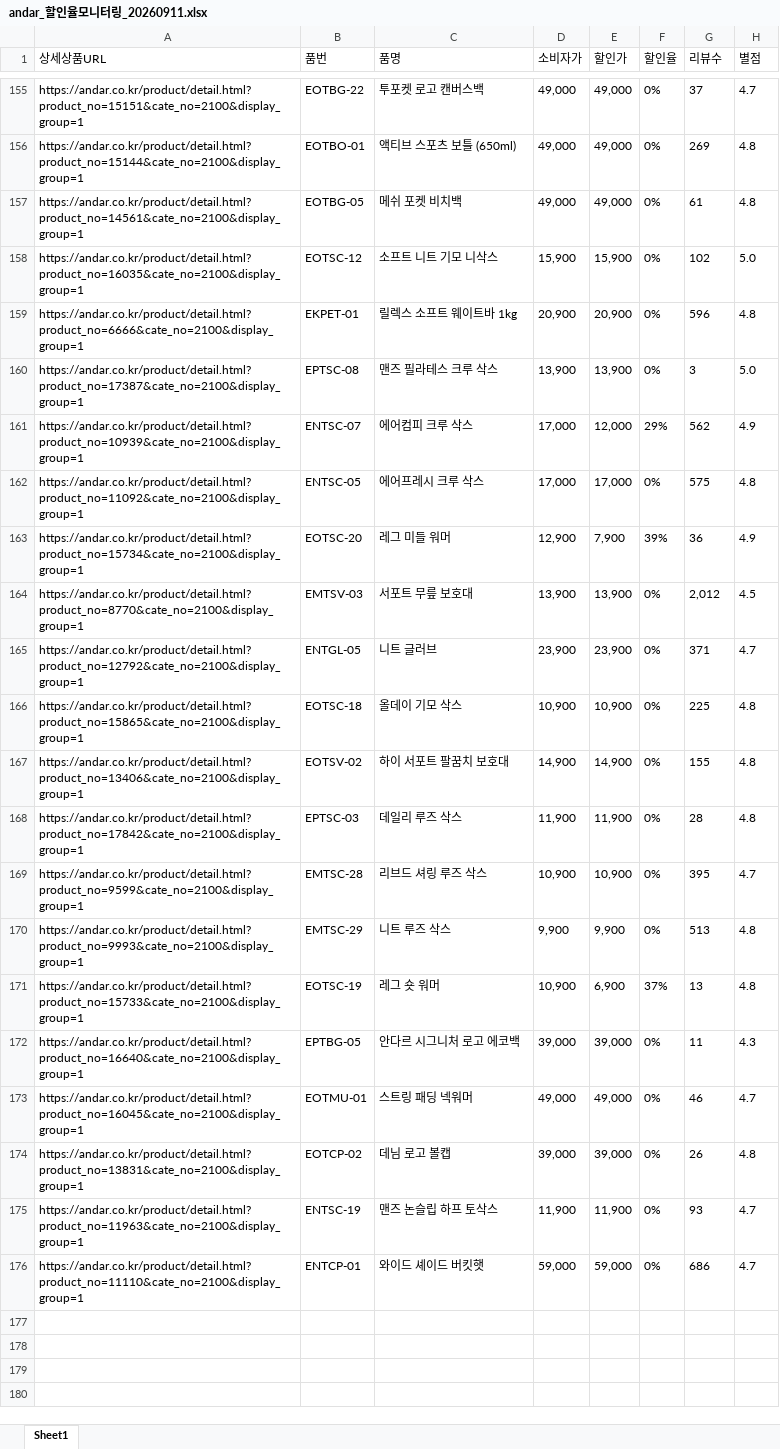
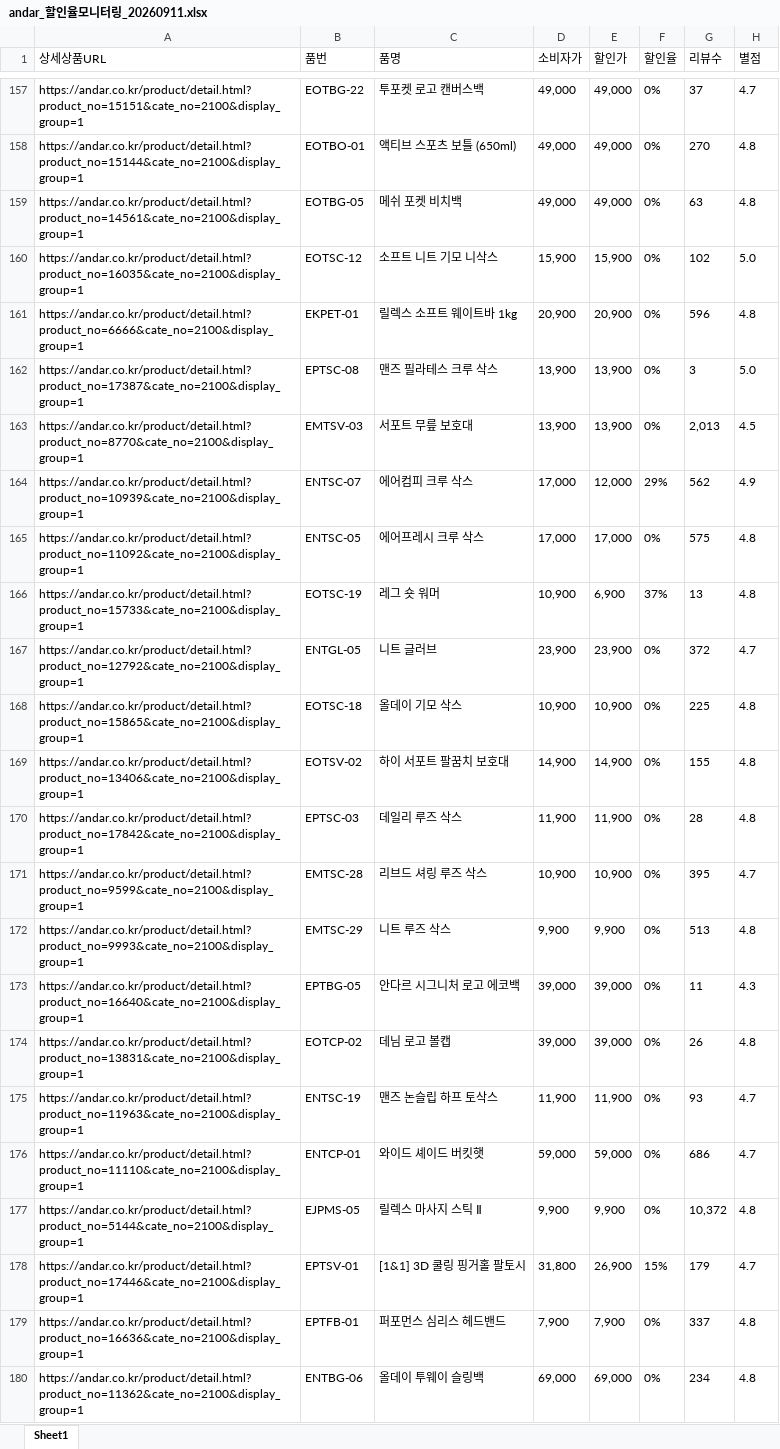
Before and after one commit to yupee-pretty/andar-scrape, an Excel workbook: results/andar_할인율모니터링_20260911.xlsx, sheet Sheet1, drawn as a sheet; only a part is shown, gaps mark what is left out; values as stored, in another font and other column widths than the file's, no borders; removed rows and columns are numbered as before the commit, all else as after; the diff covers the shown part only; the diff names each change by its address in the sheet, - before the commit and + after, or states it on an @@ line.

```diff
--- a/results/andar_할인율모니터링_20260911.xlsx (sheet Sheet1)
+++ b/results/andar_할인율모니터링_20260911.xlsx (sheet Sheet1)
-G158 (리뷰수): 269
+G158 (리뷰수): 270
-G159 (리뷰수): 61
+G159 (리뷰수): 63
+row 163: https://andar.co.kr/product/detail.html?product_no=8770&cate_no=2100&display_group=1 | EMTSV-03 | 서포트 무릎 보호대 | 13,900 | 13,900 | 0% | 2,013 | 4.5
@@ row 163 moved to row 75: https://andar.co.kr/product/detail.html?… @@
-row 164: https://andar.co.kr/product/detail.html?product_no=8770&cate_no=2100&display_group=1 | EMTSV-03 | 서포트 무릎 보호대 | 13,900 | 13,900 | 0% | 2,012 | 4.5
@@ row 171 moved to row 166: https://andar.co.kr/product/detail.html?… @@
-G167 (리뷰수): 371
+G167 (리뷰수): 372
@@ row 173 moved to row 156: https://andar.co.kr/product/detail.html?… @@
+row 177: https://andar.co.kr/product/detail.html?product_no=5144&cate_no=2100&display_group=1 | EJPMS-05 | 릴렉스 마사지 스틱 Ⅱ | 9,900 | 9,900 | 0% | 10,372 | 4.8
+row 178: https://andar.co.kr/product/detail.html?product_no=17446&cate_no=2100&display_group=1 | EPTSV-01 | [1&1] 3D 쿨링 핑거홀 팔토시 | 31,800 | 26,900 | 15% | 179 | 4.7
+row 179: https://andar.co.kr/product/detail.html?product_no=16636&cate_no=2100&display_group=1 | EPTFB-01 | 퍼포먼스 심리스 헤드밴드 | 7,900 | 7,900 | 0% | 337 | 4.8
+row 180: https://andar.co.kr/product/detail.html?product_no=11362&cate_no=2100&display_group=1 | ENTBG-06 | 올데이 투웨이 슬링백 | 69,000 | 69,000 | 0% | 234 | 4.8
```
Also changed, not shown: 19 added rows, 19 removed rows, 36 moved rows and 20 edited cells elsewhere in this sheet.
